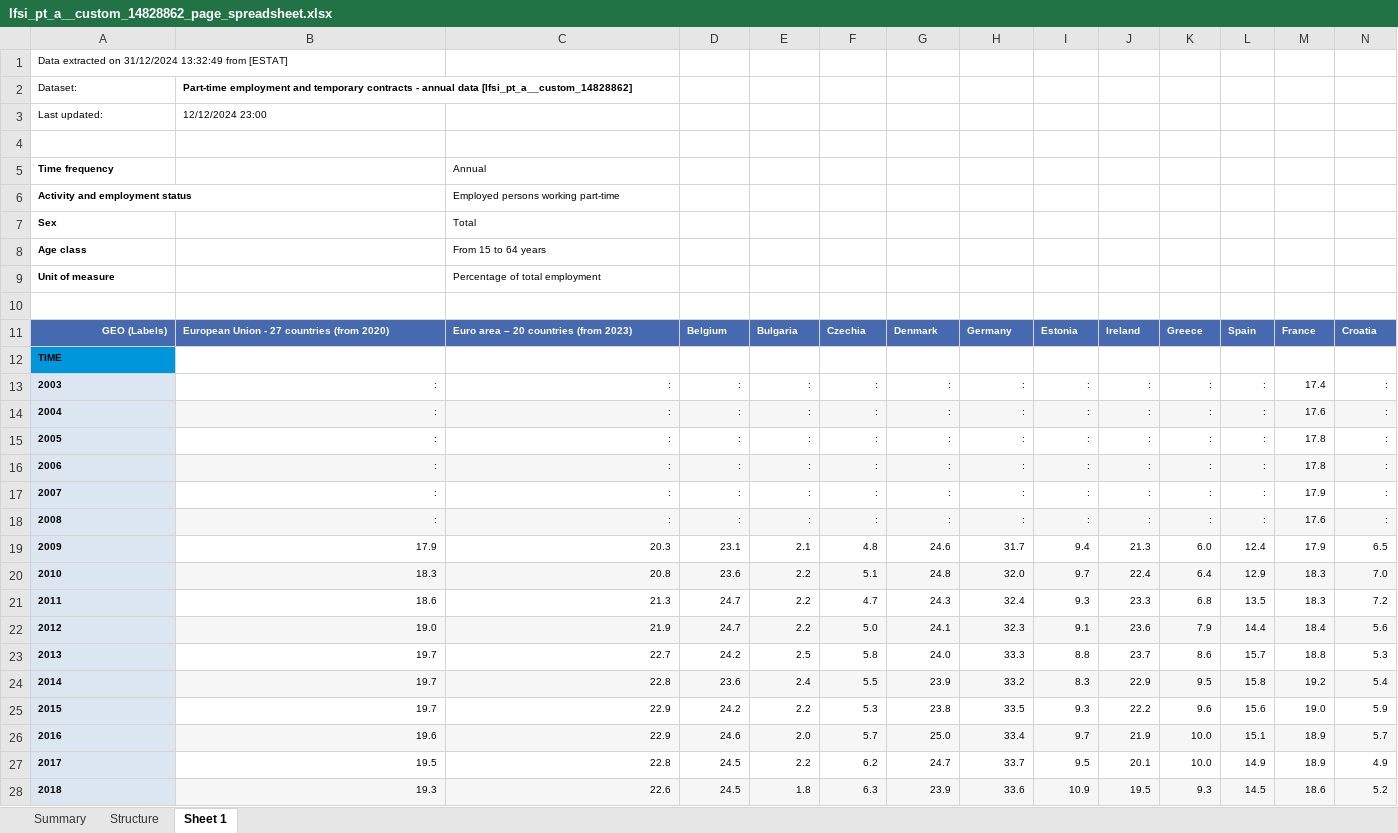
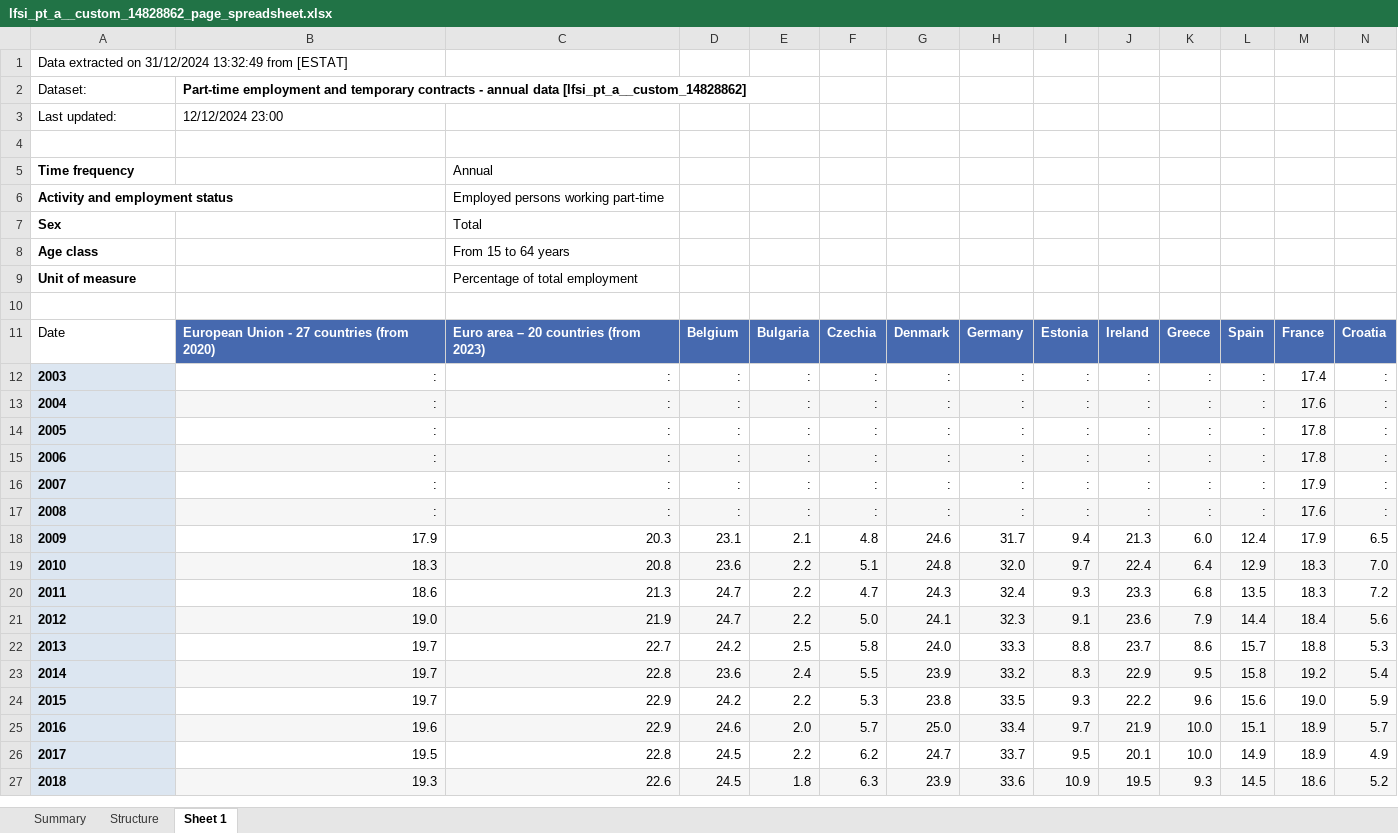
Before and after one commit to Pablo-source/Eurostat_labour_market, an Excel workbook: data/lfsi_pt_a__custom_14828862_page_spreadsheet.xlsx, sheet Sheet 1, drawn as a sheet; only a part is shown; values as stored, in another font and other column widths than the file's, no borders; removed rows and columns are numbered as before the commit, all else as after; rows hold the shown columns only; the diff covers the shown part only; the diff names each change by its address in the sheet, - before the commit and + after, or states it on an @@ line.

Commit message:
Ensure date is displayed on fist column on both onboarded Excel files

```diff
--- a/data/lfsi_pt_a__custom_14828862_page_spreadsheet.xlsx (sheet Sheet 1)
+++ b/data/lfsi_pt_a__custom_14828862_page_spreadsheet.xlsx (sheet Sheet 1)
@@ A1 text size: larger @@
@@ A2:B3 text size: larger @@
@@ A5:A9 text size: larger @@
@@ C5:C9 text size: larger @@
@@ column A renumbered in row 11 @@
@@ A11:N11 text size: larger @@
@@ A11 fill: #4669AF → none, bold: on → off, text colour: #FFFFFF → black, alignment: right → left @@
-row 12: TIME
@@ A12:N27 text size: larger @@
```
Also changed, not shown: cell formats elsewhere in this sheet, sheet Structure, sheet Summary, charts or pictures, data/une_rt_a__custom_14324113_page_spreadsheet.xlsx.
